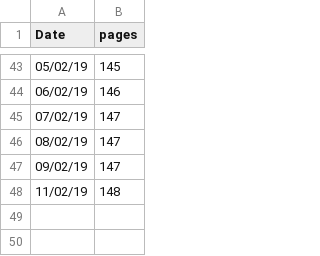
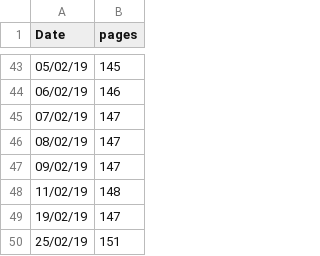
Before and after one commit to wdiclemente/Thesis, a CSV file: lumi_plot/pages.csv, drawn as a sheet; only a part is shown, gaps mark what is left out; the diff names each change by its address in the sheet, - before the commit and + after, or states it on an @@ line.

```diff
--- a/lumi_plot/pages.csv
+++ b/lumi_plot/pages.csv
+row 49: 19/02/19 | 147
+row 50: 25/02/19 | 151
```
Also changed, not shown: 20 other files.
